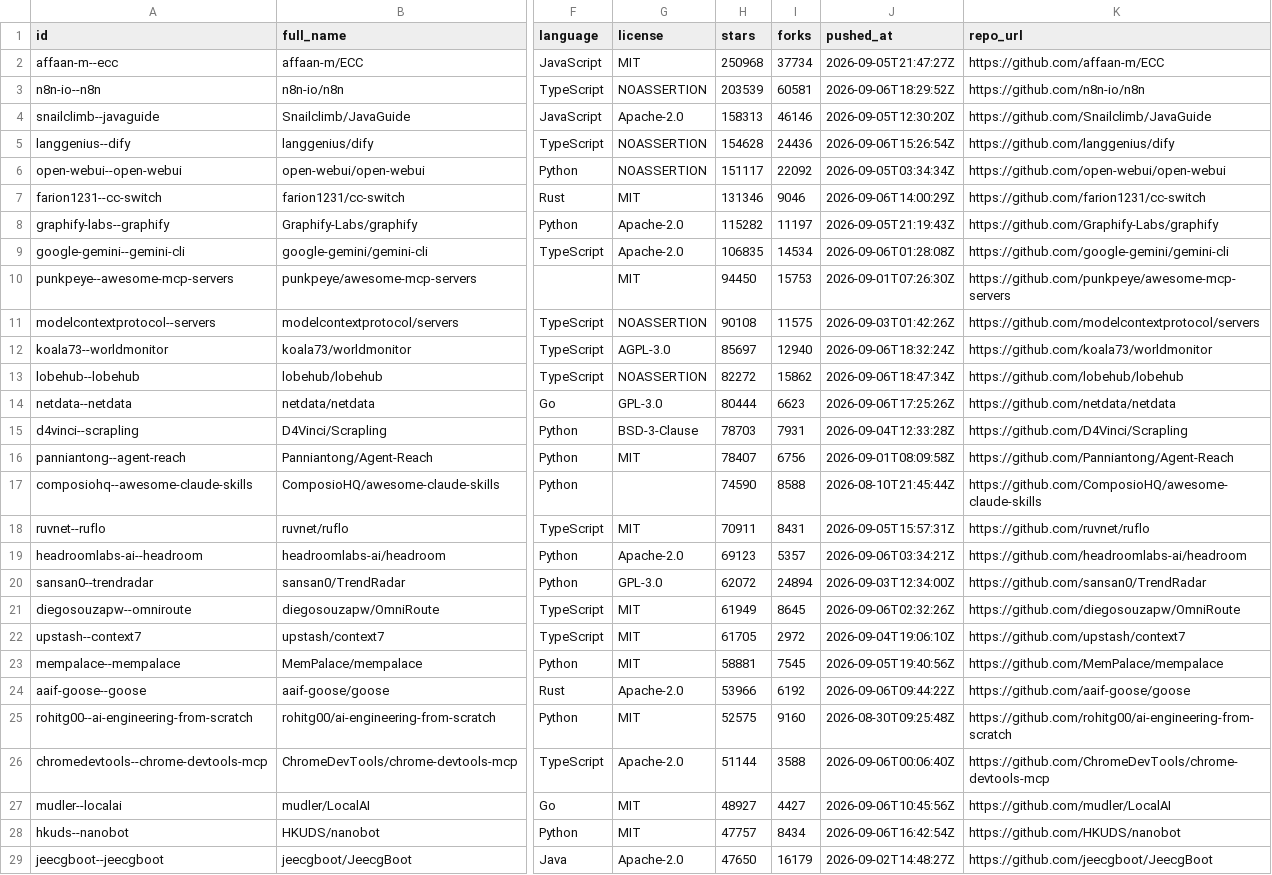
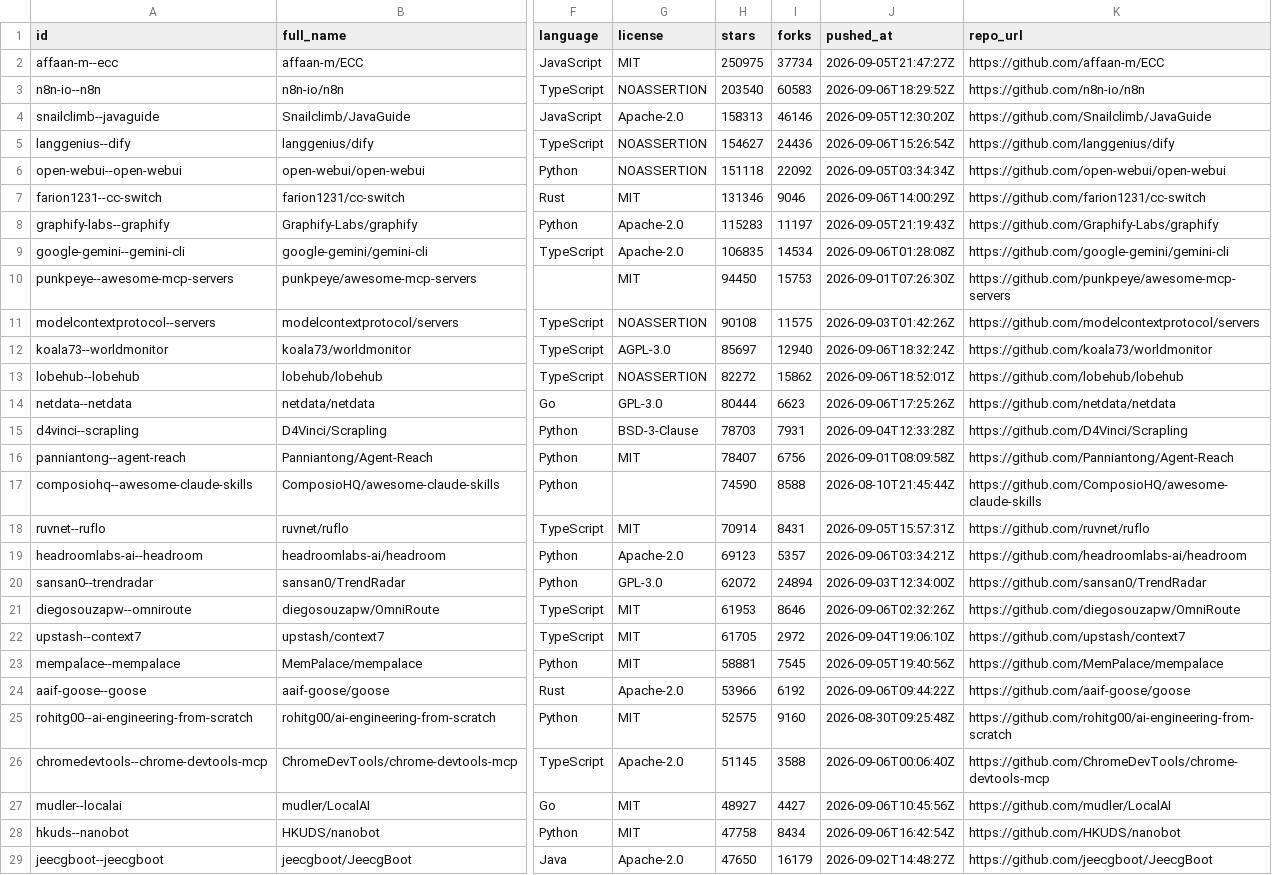
Before and after one commit to rickstek/mcpjunction, a CSV file: public/data/mcp_servers.csv, drawn as a sheet; only a part is shown, gaps mark what is left out; the diff covers the shown part only; the diff names each change by its address in the sheet, - before the commit and + after, or states it on an @@ line.

```diff
--- a/public/data/mcp_servers.csv
+++ b/public/data/mcp_servers.csv
-H2 (stars): 250968
+H2 (stars): 250975
-H3 (stars): 203539
+H3 (stars): 203540
-I3 (forks): 60581
+I3 (forks): 60583
-H5 (stars): 154628
+H5 (stars): 154627
-H6 (stars): 151117
+H6 (stars): 151118
-H8 (stars): 115282
+H8 (stars): 115283
-J13 (pushed_at): 2026-09-06T18:47:34Z
+J13 (pushed_at): 2026-09-06T18:52:01Z
-H18 (stars): 70911
+H18 (stars): 70914
-H21 (stars): 61949
+H21 (stars): 61953
-I21 (forks): 8645
+I21 (forks): 8646
-H26 (stars): 51144
+H26 (stars): 51145
-H28 (stars): 47757
+H28 (stars): 47758
```
Also changed, not shown: 4 added rows, 4 removed rows and 59 edited cells elsewhere in this file, 2 other files.
